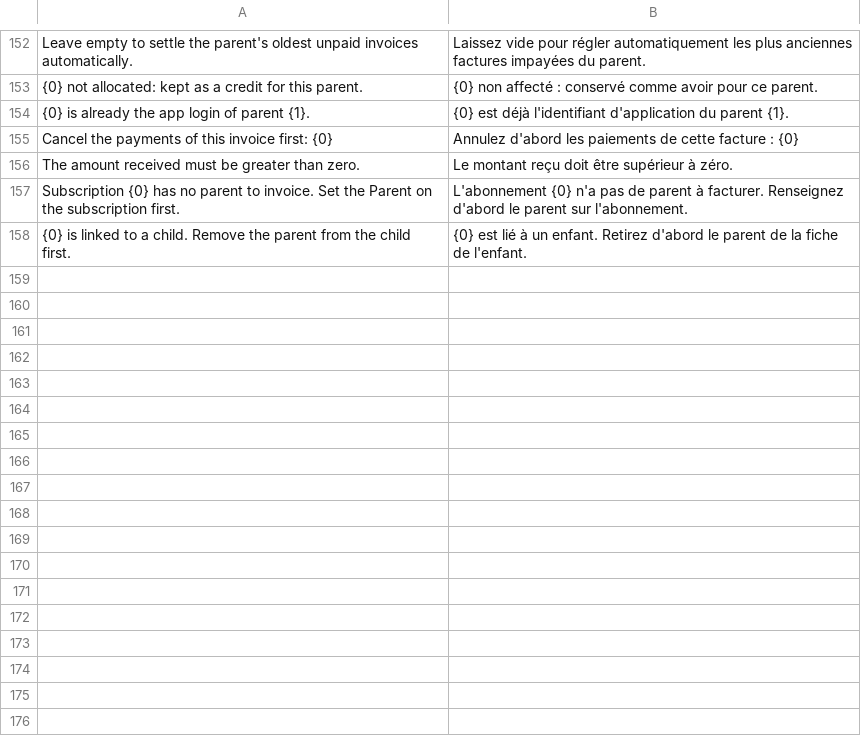
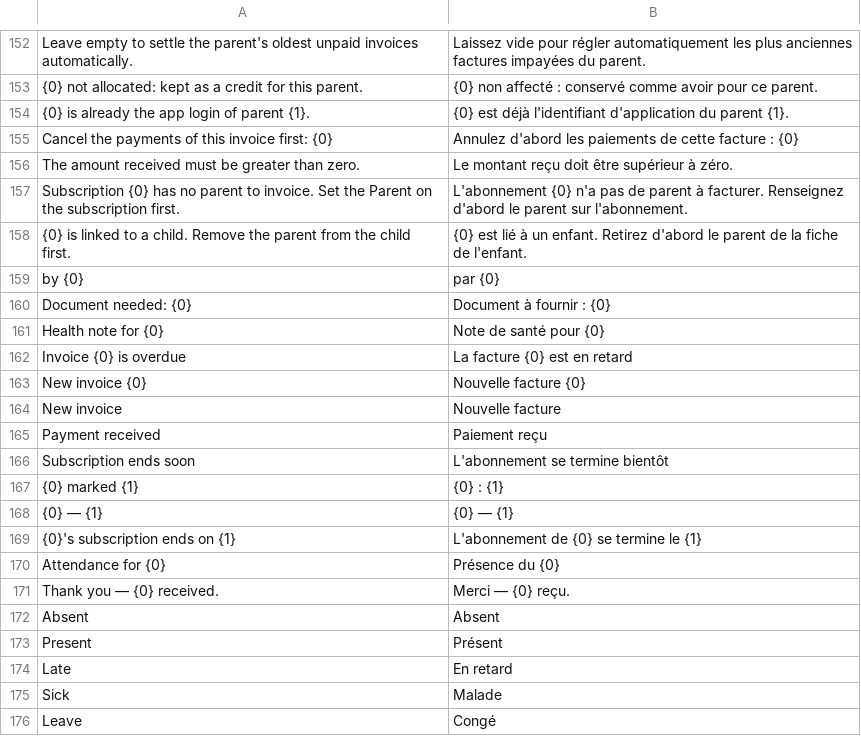
Before and after one commit to iTesLab-ERPNext/baby_care, a CSV file: baby_care/translations/fr.csv, drawn as a sheet; only a part is shown, gaps mark what is left out.

```diff
--- a/baby_care/translations/fr.csv
+++ b/baby_care/translations/fr.csv
@@ -158 +158,19 @@
 "{0} is linked to a child. Remove the parent from the child first.","{0} est lié à un enfant. Retirez d'abord le parent de la fiche de l'enfant."
+" by {0}"," par {0}"
+"Document needed: {0}","Document à fournir : {0}"
+"Health note for {0}","Note de santé pour {0}"
+"Invoice {0} is overdue","La facture {0} est en retard"
+"New invoice {0}","Nouvelle facture {0}"
+"New invoice","Nouvelle facture"
+"Payment received","Paiement reçu"
+"Subscription ends soon","L'abonnement se termine bientôt"
+"{0} marked {1}","{0} : {1}"
+"{0} — {1}","{0} — {1}"
+"{0}'s subscription ends on {1}","L'abonnement de {0} se termine le {1}"
+"Attendance for {0}","Présence du {0}"
+"Thank you — {0} received.","Merci — {0} reçu."
+"Absent","Absent"
+"Present","Présent"
+"Late","En retard"
+"Sick","Malade"
+"Leave","Congé"
```
Also changed, not shown: baby_care/translations/ar.csv, 8 other files.
